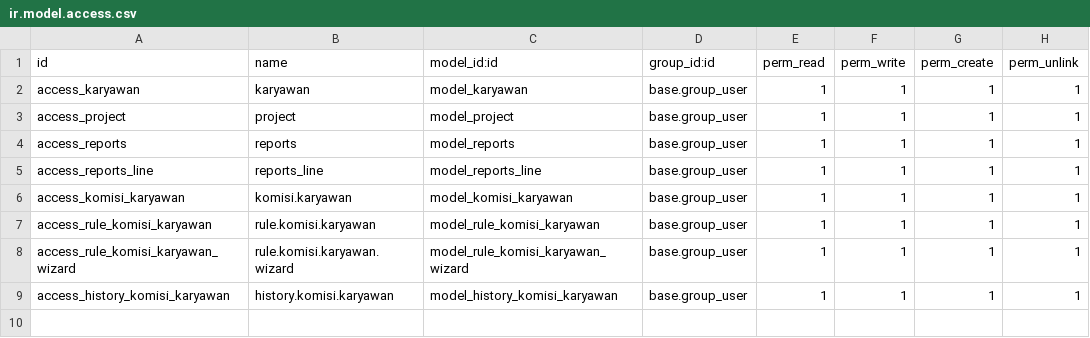
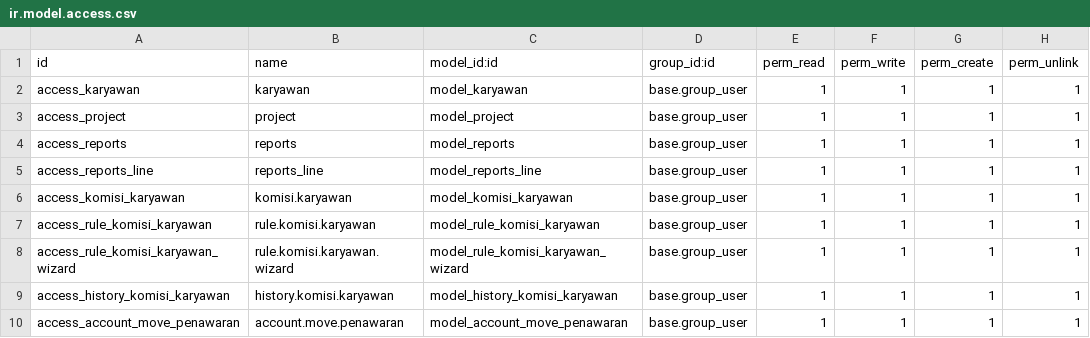
Before and after one commit to elsanita/tugas_belajar_odoo, a CSV file: appschef/security/ir.model.access.csv, drawn as a sheet.

```diff
--- a/appschef/security/ir.model.access.csv
+++ b/appschef/security/ir.model.access.csv
@@ -9 +9,2 @@ access_rule_komisi_karyawan_wizard,rule.komisi.karyawan.wizard,model_rule_komisi
 access_history_komisi_karyawan,history.komisi.karyawan,model_history_komisi_karyawan,base.group_user,1,1,1,1
+access_account_move_penawaran,account.move.penawaran,model_account_move_penawaran,base.group_user,1,1,1,1
```
Also changed, not shown: 14 other files.
